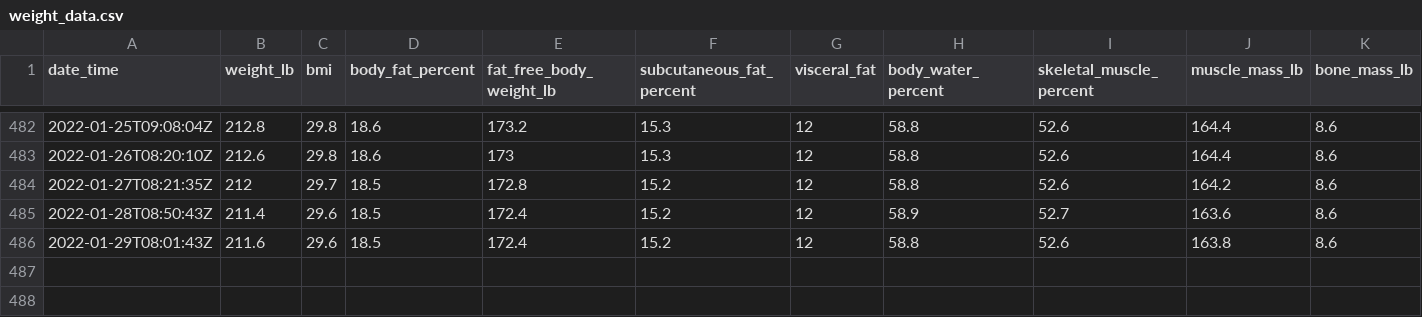
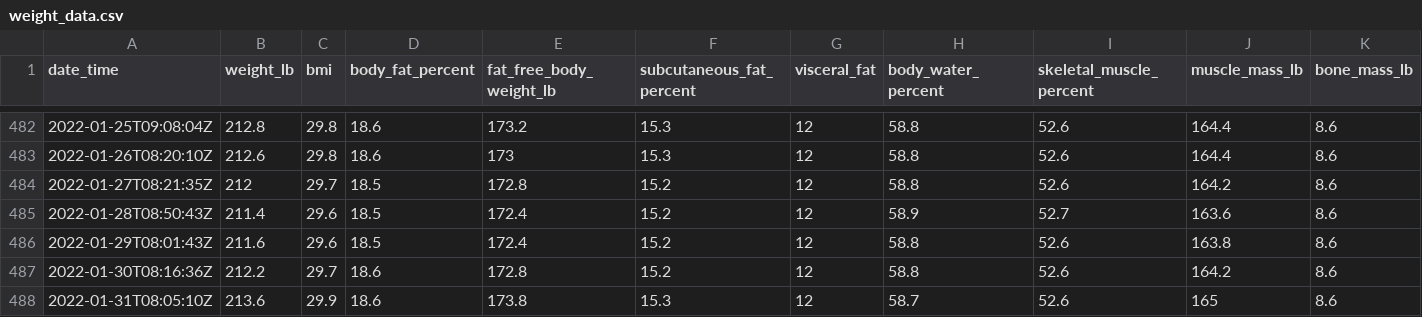
Before and after one commit to jeremybutt09/workout_data, a CSV file: data/weight_data.csv, drawn as a sheet; only a part is shown, gaps mark what is left out; rows hold the shown columns only; the diff names each change by its address in the sheet, - before the commit and + after, or states it on an @@ line.

Commit message:
added new weights

```diff
--- a/data/weight_data.csv
+++ b/data/weight_data.csv
+row 487: 2022-01-30T08:16:36Z | 212.2 | 29.7 | 18.6 | 172.8 | 15.2 | 12 | 58.8 | 52.6 | 164.2 | 8.6
+row 488: 2022-01-31T08:05:10Z | 213.6 | 29.9 | 18.6 | 173.8 | 15.3 | 12 | 58.7 | 52.6 | 165 | 8.6
```
